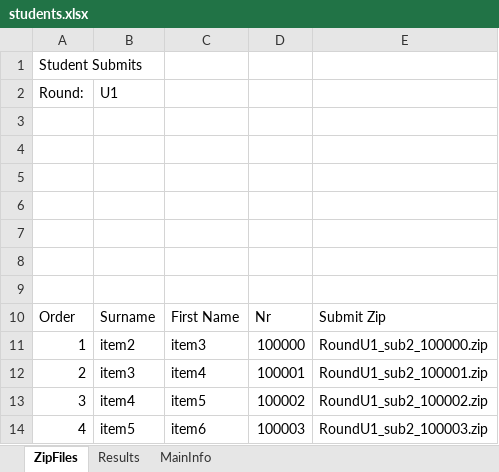
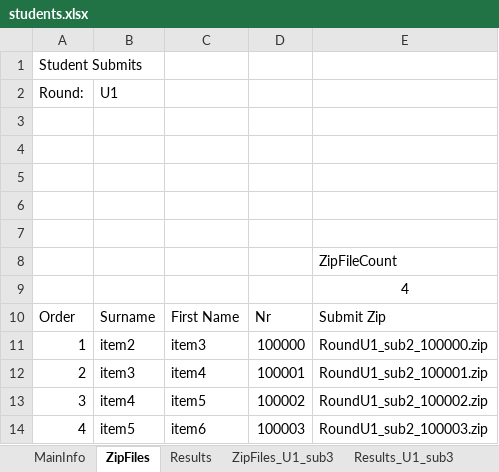
Before and after one commit to paarnio/egit_xml_projects, an Excel workbook: SerialXmlZipProcessor/data/excel/students.xlsx, sheet ZipFiles, drawn as a sheet; values as stored, in another font and other column widths than the file's, no borders; the diff names each change by its address in the sheet, - before the commit and + after, or states it on an @@ line.

```diff
--- a/SerialXmlZipProcessor/data/excel/students.xlsx (sheet ZipFiles)
+++ b/SerialXmlZipProcessor/data/excel/students.xlsx (sheet ZipFiles)
+sheet tab: ZipFiles_U1_sub3
+sheet tab: Results_U1_sub3
@@ sheet tab order changed: MainInfo | ZipFiles | Results | ZipFiles_U1_sub3 | Results_U1_sub3 @@
-E8: (empty)
+E8: ZipFileCount
-E9: (empty)
+E9: 4
```
Also changed, not shown: sheet MainInfo, SerialXmlZipProcessor/data/excel/test.xlsx, 10 other files.
